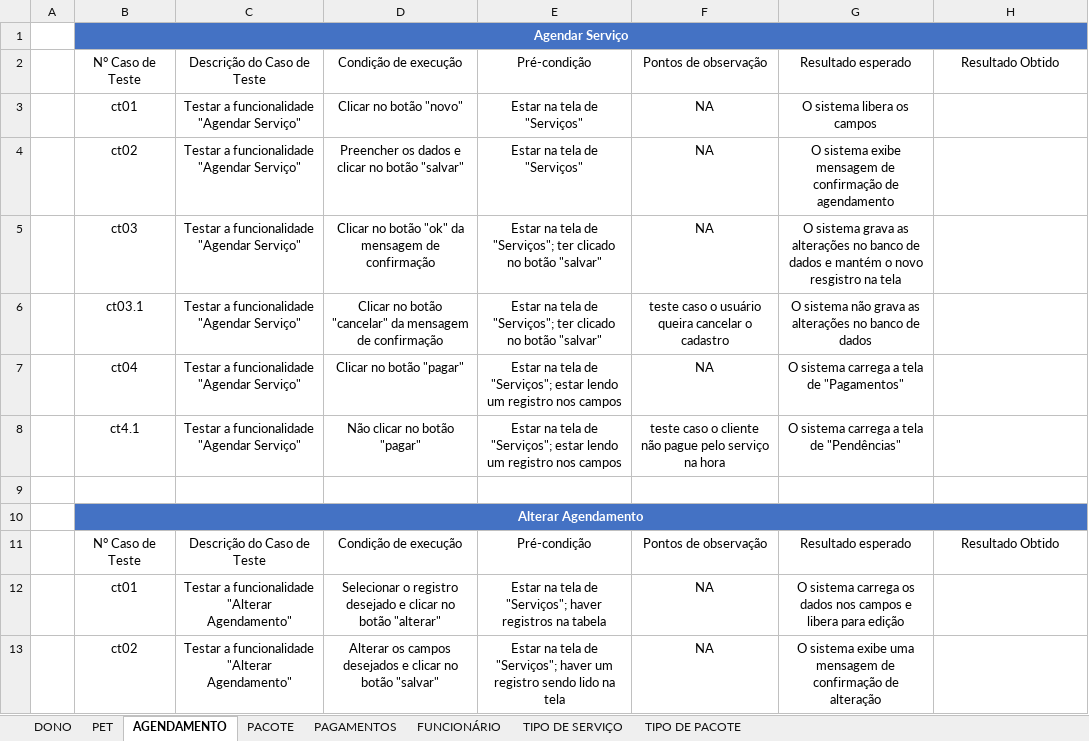
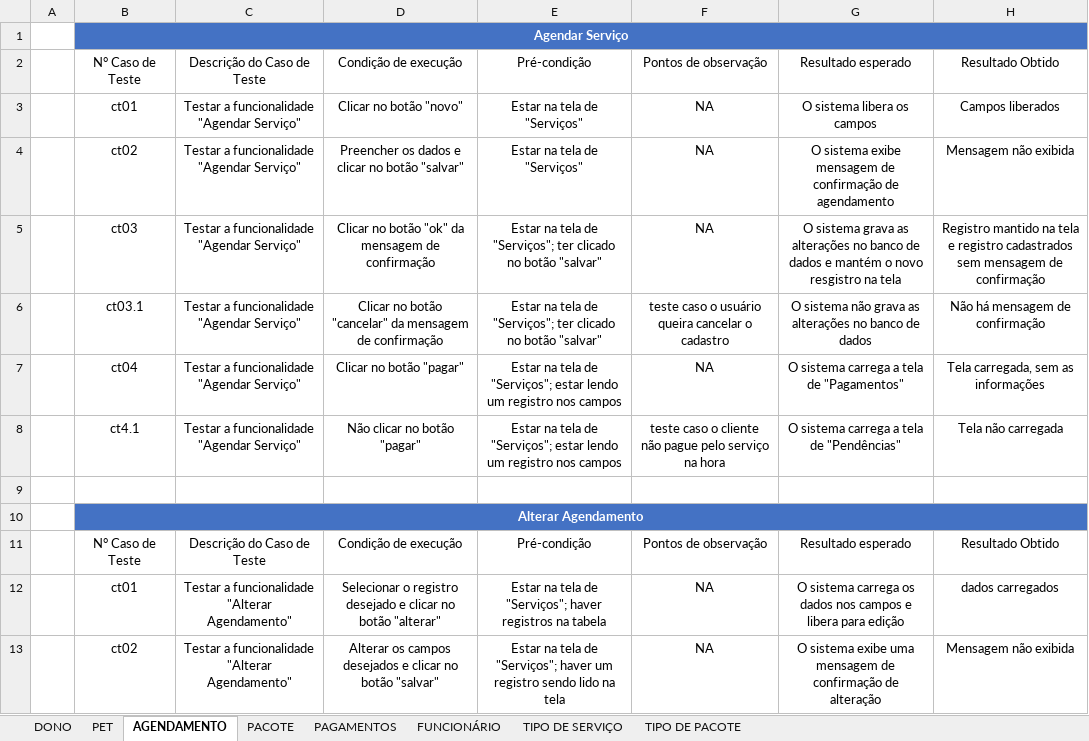
Before and after one commit to AnakOnurb/Petshop_Scheduler, an Excel workbook: AgendaPetShop/Diagrams/Testes.xlsx, sheet AGENDAMENTO, drawn as a sheet; only a part is shown; values as stored, in another font and other column widths than the file's, no borders; table styles not drawn; the diff covers the shown part only; the diff names each change by its address in the sheet, - before the commit and + after, or states it on an @@ line.

```diff
--- a/AgendaPetShop/Diagrams/Testes.xlsx (sheet AGENDAMENTO)
+++ b/AgendaPetShop/Diagrams/Testes.xlsx (sheet AGENDAMENTO)
-H3: (empty)
+H3: Campos liberados
-H4: (empty)
+H4: Mensagem não exibida
-H5: (empty)
+H5: Registro mantido na tela e registro cadastrados sem mensagem de confirmação
-H6: (empty)
+H6: Não há mensagem de confirmação
-H7: (empty)
+H7: Tela carregada, sem as informações
-H8: (empty)
+H8: Tela não carregada
-H12: (empty)
+H12: dados carregados
-H13: (empty)
+H13: Mensagem não exibida
```
Also changed, not shown: 7 edited cells elsewhere in this sheet, sheet DONO, sheet PET, sheet PACOTE, sheet PAGAMENTOS.
